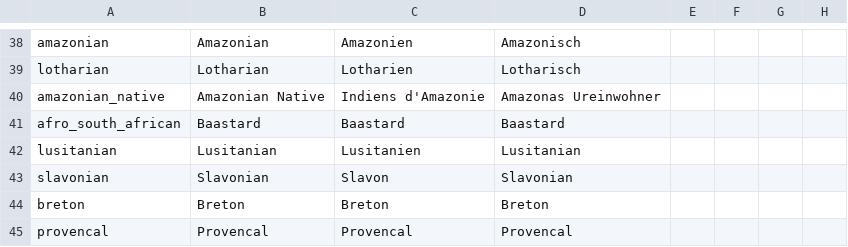
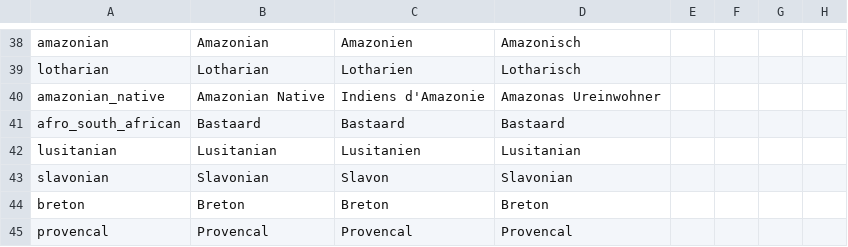
Before and after one commit to Pergame35/Divergences, a CSV file: Divergences of Darkness/Divergences of Darkness/localisation/0_cultures.csv, drawn as a sheet; only a part is shown, gaps mark what is left out; the diff names each change by its address in the sheet, - before the commit and + after, or states it on an @@ line.

```diff
--- a/Divergences of Darkness/Divergences of Darkness/localisation/0_cultures.csv
+++ b/Divergences of Darkness/Divergences of Darkness/localisation/0_cultures.csv
-B41: Baastard
+B41: Bastaard
-C41: Baastard
+C41: Bastaard
-D41: Baastard
+D41: Bastaard
```
Also changed, not shown: Divergences of Darkness/Divergences of Darkness/localisation/0_countries.csv, Divergences of Darkness/Divergences of Darkness/localisation/0_states.csv, 3 other files.
